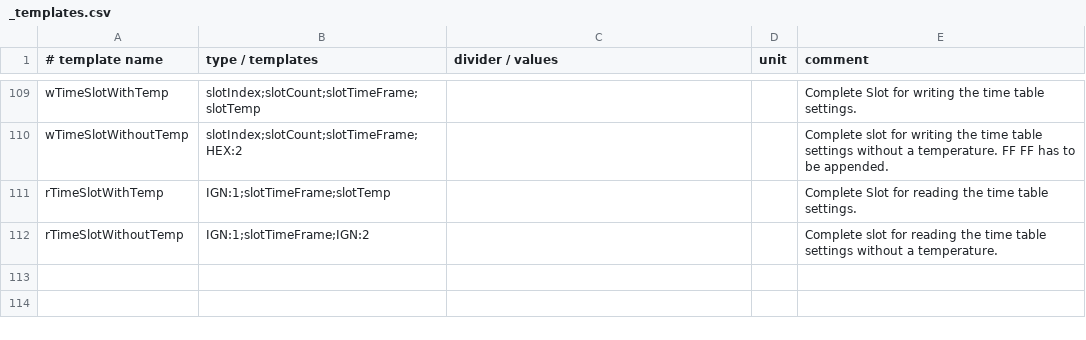
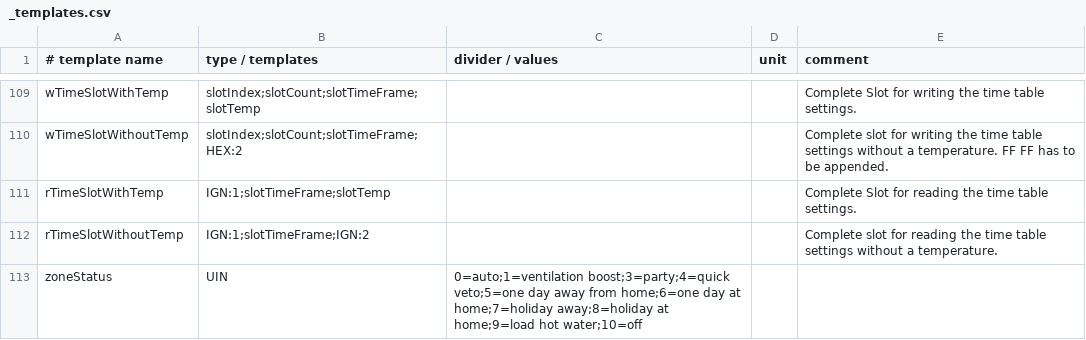
Before and after one commit to heinemannj/ebusd-configuration, a CSV file: ebusd-2.1.x/en/vaillant/_templates.csv, drawn as a sheet; only a part is shown, gaps mark what is left out; the diff names each change by its address in the sheet, - before the commit and + after, or states it on an @@ line.

Commit message:
Update _templates.csv
Add zoneStatus

```diff
--- a/ebusd-2.1.x/en/vaillant/_templates.csv
+++ b/ebusd-2.1.x/en/vaillant/_templates.csv
+row 113: zoneStatus | UIN | 0=auto;1=ventilation boost;3=party;4=quick veto;5=one day away from home;6=one day at home;7=holiday away;8=holiday at home;9=load hot water;10=off
```
